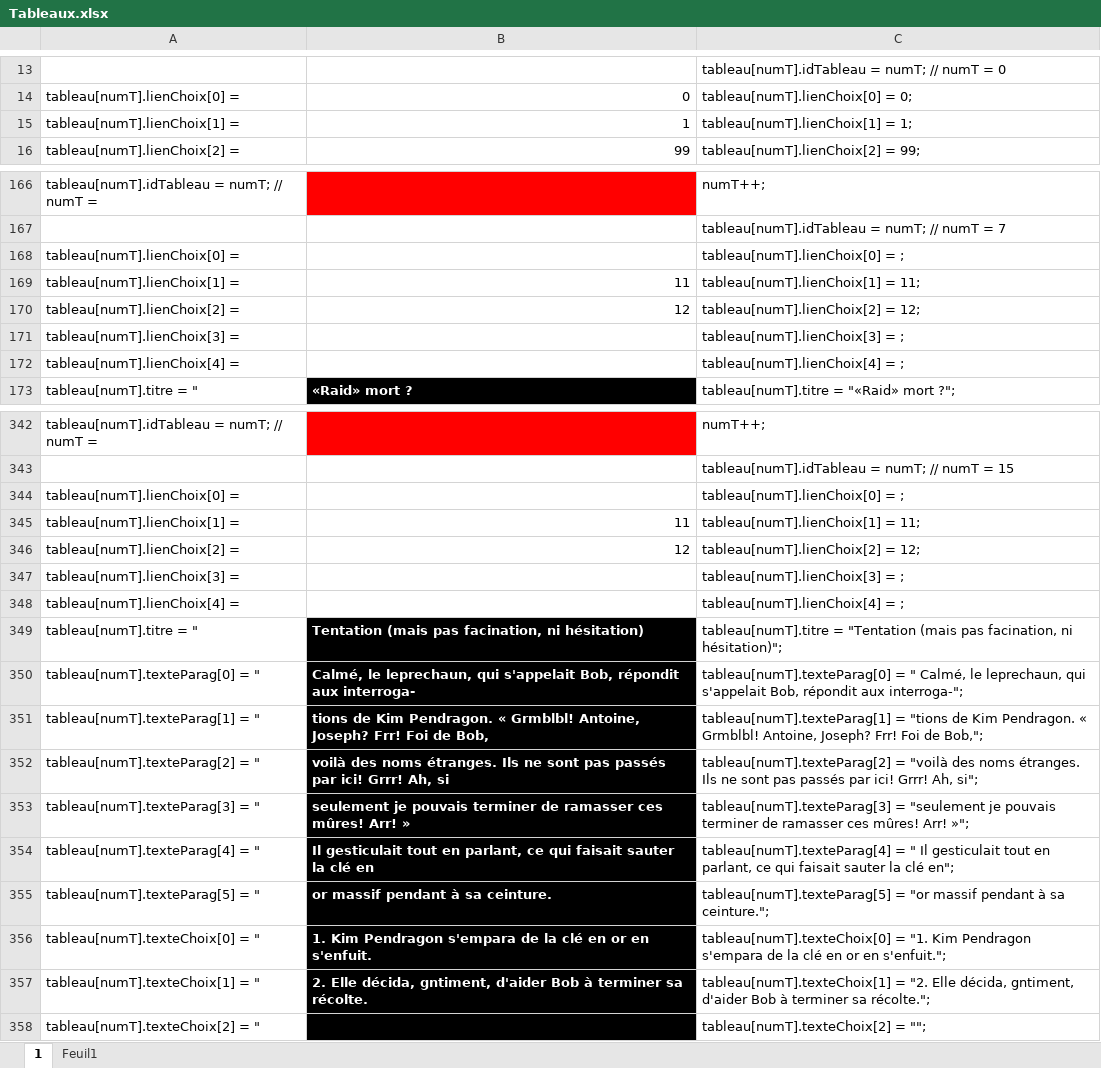
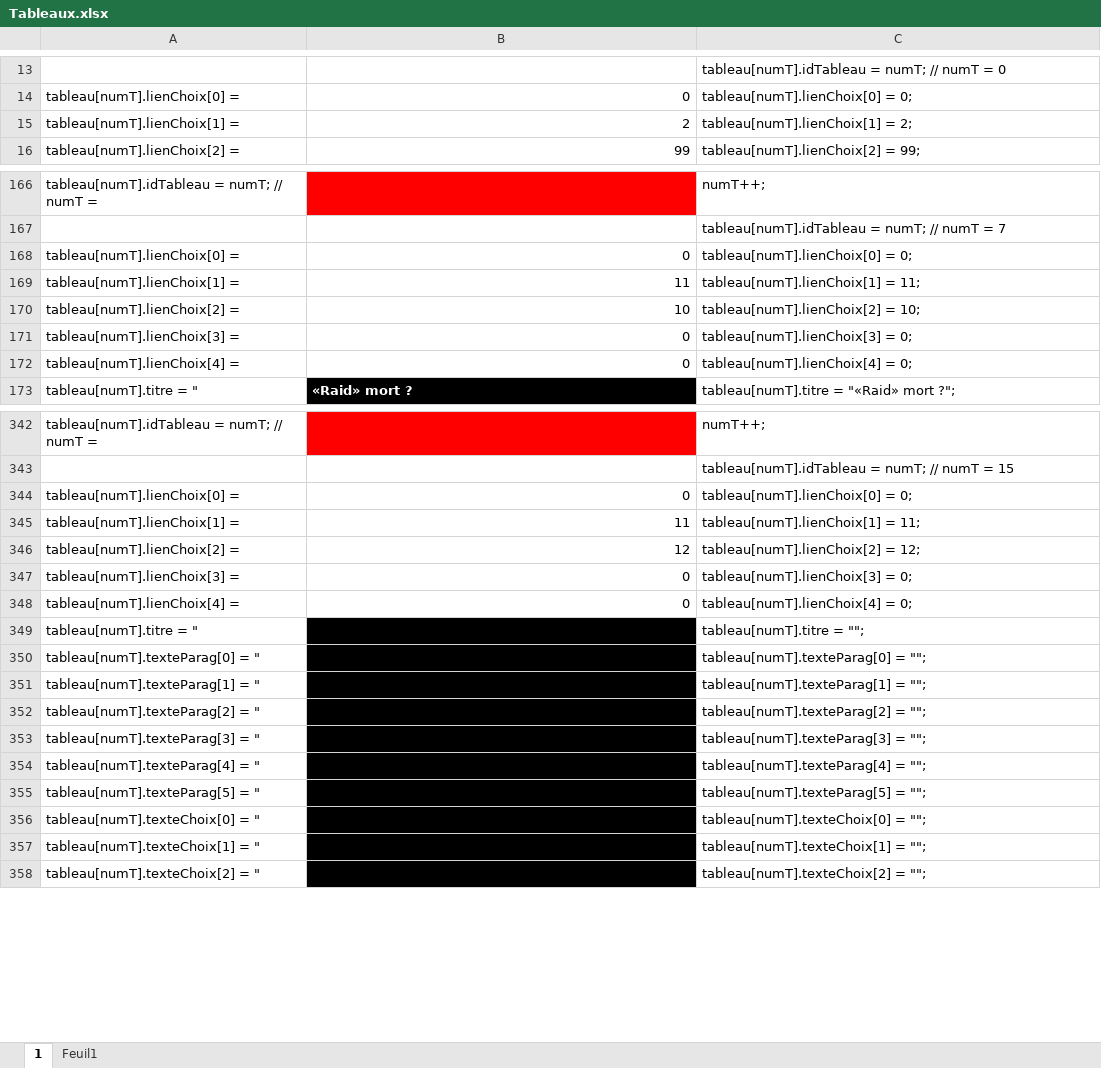
Before and after one commit to fojek/kimQuest2, an Excel workbook: Tableaux.xlsx, sheet 1, drawn as a sheet; only a part is shown, gaps mark what is left out; values as stored, in another font and other column widths than the file's, no borders; removed rows and columns are numbered as before the commit, all else as after; the diff covers the shown part only; the diff names each change by its address in the sheet, - before the commit and + after, or states it on an @@ line.

Commit message:
MAJ - avancement tableaux, + corrections

```diff
--- a/Tableaux.xlsx (sheet 1)
+++ b/Tableaux.xlsx (sheet 1)
-B15: 1
+B15: 2
-C15: tableau[numT].lienChoix[1] = 1;
+C15: tableau[numT].lienChoix[1] = 2;
-B168: (empty)
+B168: 0
-C168: tableau[numT].lienChoix[0] = ;
+C168: tableau[numT].lienChoix[0] = 0;
@@ row 170 moved to row 280: tableau[numT].lienChoix[2] = @@
+row 170: tableau[numT].lienChoix[2] = | 10 | tableau[numT].lienChoix[2] = 10;
-B171:B172: (empty)
+B171:B172: 0
-C171: tableau[numT].lienChoix[3] = ;
+C171: tableau[numT].lienChoix[3] = 0;
-C172: tableau[numT].lienChoix[4] = ;
+C172: tableau[numT].lienChoix[4] = 0;
-B344: (empty)
+B344: 0
-C344: tableau[numT].lienChoix[0] = ;
+C344: tableau[numT].lienChoix[0] = 0;
-B347:B348: (empty)
+B347:B348: 0
-C347: tableau[numT].lienChoix[3] = ;
+C347: tableau[numT].lienChoix[3] = 0;
-C348: tableau[numT].lienChoix[4] = ;
+C348: tableau[numT].lienChoix[4] = 0;
-B349: Tentation (mais pas facination, ni hésitation)
+B349: (empty)
-C349: tableau[numT].titre = "Tentation (mais pas facination, ni hésitation)";
+C349: tableau[numT].titre = "";
-B350: Calmé, le leprechaun, qui s'appelait Bob, répondit aux interroga-
+B350: (empty)
-C350: tableau[numT].texteParag[0] = " Calmé, le leprechaun, qui s'appelait Bob, répondit aux interroga-";
+C350: tableau[numT].texteParag[0] = "";
-B351: tions de Kim Pendragon. « Grmblbl! Antoine, Joseph? Frr! Foi de Bob,
+B351: (empty)
-C351: tableau[numT].texteParag[1] = "tions de Kim Pendragon. « Grmblbl! Antoine, Joseph? Frr! Foi de Bob,";
+C351: tableau[numT].texteParag[1] = "";
-row 352: tableau[numT].texteParag[2] = " | voilà des noms étranges. Ils ne sont pas passés par ici! Grrr! Ah, si | tableau[numT].texteParag[2] = "voilà des noms étranges. Ils ne sont pas passés par ici! Grrr! Ah, si";
-row 353: tableau[numT].texteParag[3] = " | seulement je pouvais terminer de ramasser ces mûres! Arr! » | tableau[numT].texteParag[3] = "seulement je pouvais terminer de ramasser ces mûres! Arr! »";
-row 354: tableau[numT].texteParag[4] = " | Il gesticulait tout en parlant, ce qui faisait sauter la clé en | tableau[numT].texteParag[4] = " Il gesticulait tout en parlant, ce qui faisait sauter la clé en";
-row 355: tableau[numT].texteParag[5] = " | or massif pendant à sa ceinture. | tableau[numT].texteParag[5] = "or massif pendant à sa ceinture.";
-row 356: tableau[numT].texteChoix[0] = " | 1. Kim Pendragon s'empara de la clé en or en s'enfuit. | tableau[numT].texteChoix[0] = "1. Kim Pendragon s'empara de la clé en or en s'enfuit.";
+row 352: tableau[numT].texteParag[2] = " |  | tableau[numT].texteParag[2] = "";
+row 353: tableau[numT].texteParag[3] = " |  | tableau[numT].texteParag[3] = "";
+row 354: tableau[numT].texteParag[4] = " |  | tableau[numT].texteParag[4] = "";
+row 355: tableau[numT].texteParag[5] = " |  | tableau[numT].texteParag[5] = "";
+row 356: tableau[numT].texteChoix[0] = " |  | tableau[numT].texteChoix[0] = "";
-B357: 2. Elle décida, gntiment, d'aider Bob à terminer sa récolte.
+B357: (empty)
-C357: tableau[numT].texteChoix[1] = "2. Elle décida, gntiment, d'aider Bob à terminer sa récolte.";
+C357: tableau[numT].texteChoix[1] = "";
```
Also changed, not shown: 63 added rows, 64 removed rows, 33 moved rows and 130 edited cells elsewhere in this sheet, formulas that keep their value, 3 other files.
